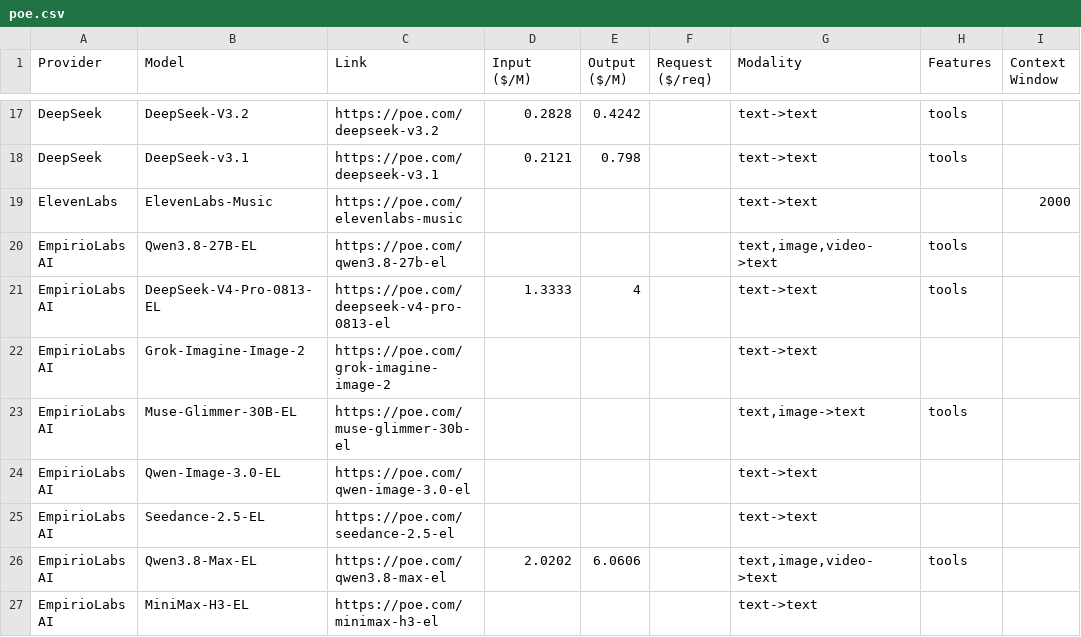
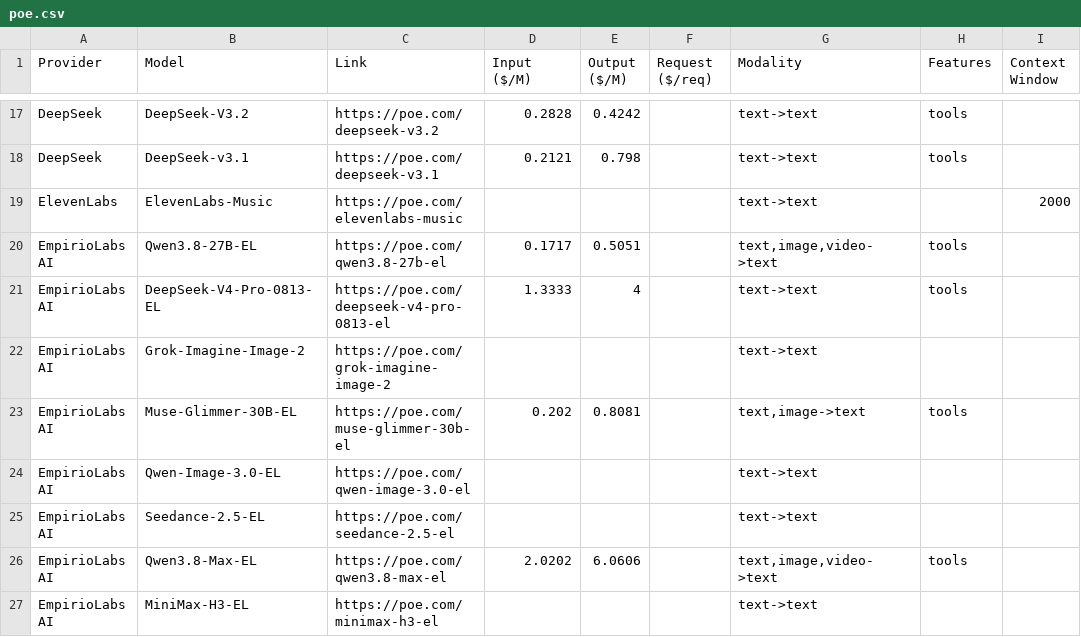
Before and after one commit to hezhizhen/tables-in-markdown, a CSV file: data/poe.csv, drawn as a sheet; only a part is shown, gaps mark what is left out; the diff names each change by its address in the sheet, - before the commit and + after, or states it on an @@ line.

```diff
--- a/data/poe.csv
+++ b/data/poe.csv
-D20 (Input ($/M)): (empty)
+D20 (Input ($/M)): 0.1717
-E20 (Output ($/M)): (empty)
+E20 (Output ($/M)): 0.5051
-D23 (Input ($/M)): (empty)
+D23 (Input ($/M)): 0.202
-E23 (Output ($/M)): (empty)
+E23 (Output ($/M)): 0.8081
```
